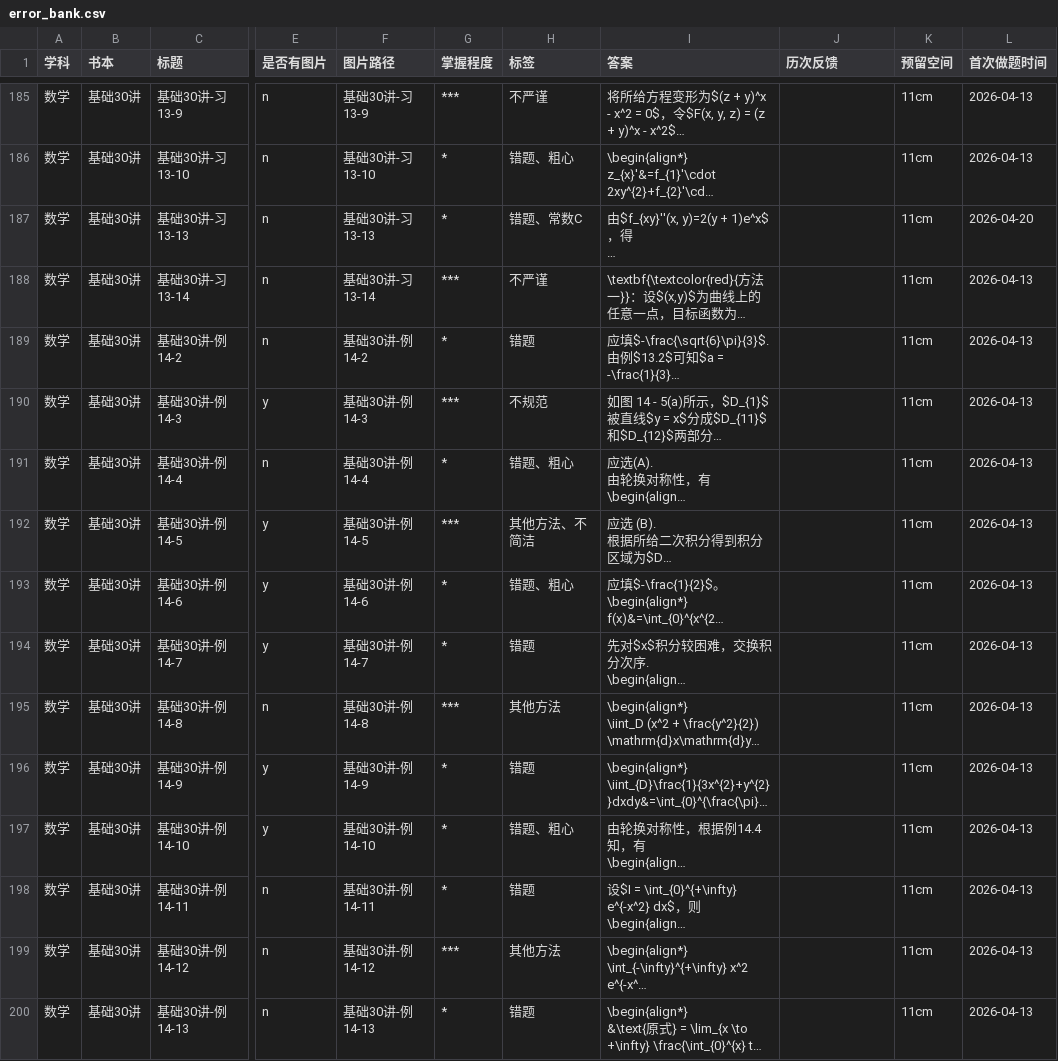
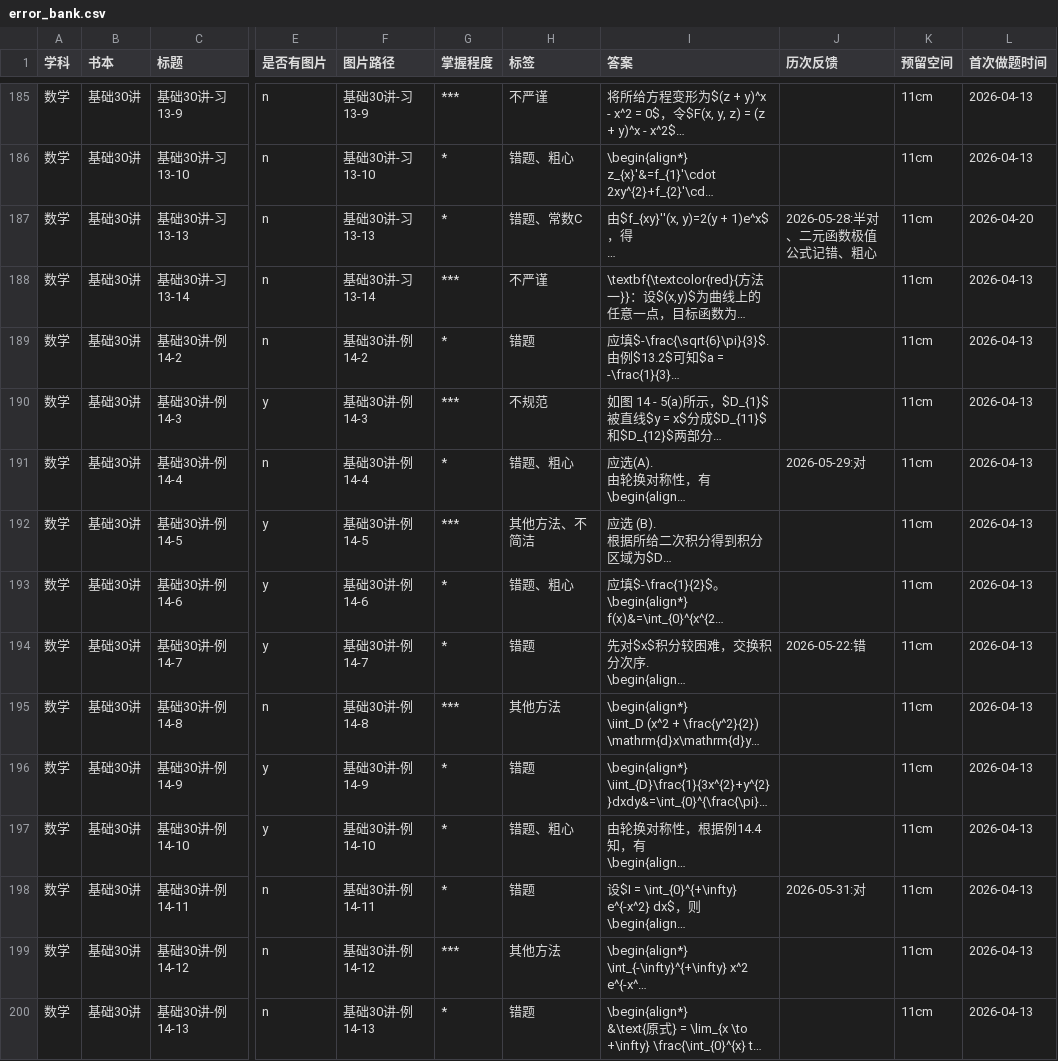
Before and after one commit to san-jin-xu/private_error_data, a CSV file: data/数学/基础30讲/error_bank.csv, drawn as a sheet; only a part is shown, gaps mark what is left out; long unchanged cells end in …; the diff covers the shown part only; the diff names each change by its address in the sheet, - before the commit and + after, or states it on an @@ line.

```diff
--- a/data/数学/基础30讲/error_bank.csv
+++ b/data/数学/基础30讲/error_bank.csv
-J187 (历次反馈): (empty)
+J187 (历次反馈): 2026-05-28:半对、二元函数极值公式记错、粗心
-J191 (历次反馈): (empty)
+J191 (历次反馈): 2026-05-29:对
-J194 (历次反馈): (empty)
+J194 (历次反馈): 2026-05-22:错
-J198 (历次反馈): (empty)
+J198 (历次反馈): 2026-05-31:对
```
Also changed, not shown: 74 edited cells elsewhere in this file, 40 other files.
